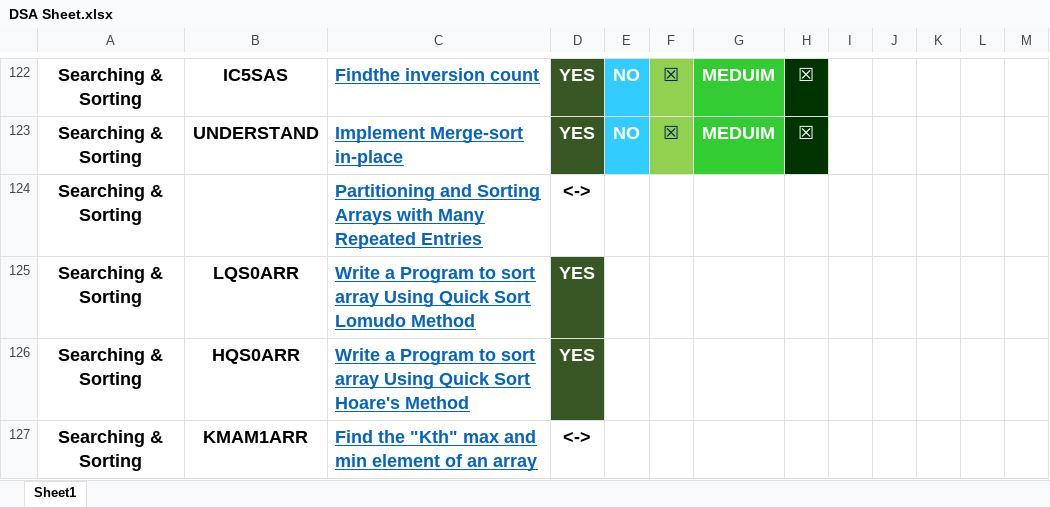
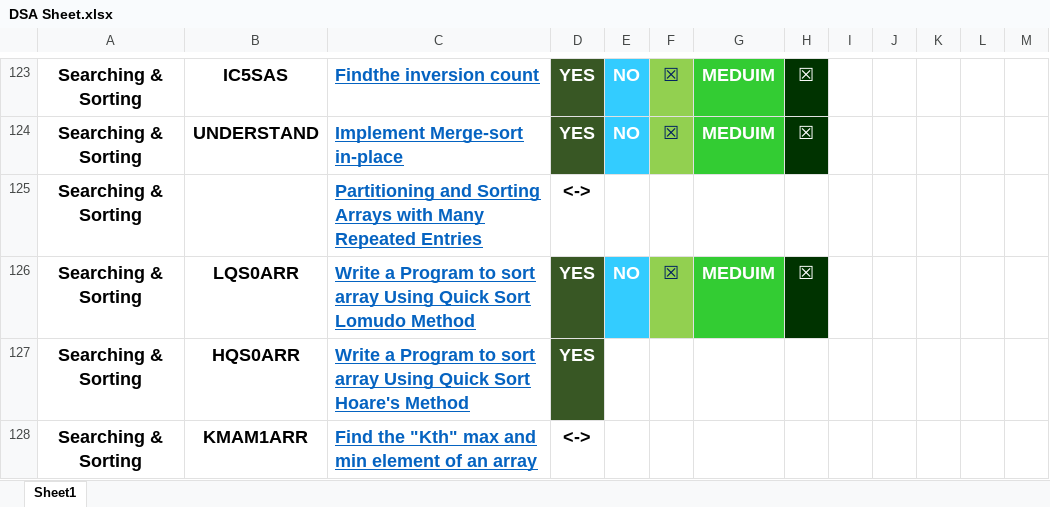
Before and after one commit to vishwajeetvb/DSA, an Excel workbook: DSA Sheet.xlsx, sheet Sheet1, drawn as a sheet; only a part is shown, gaps mark what is left out; values as stored, in another font and other column widths than the file's, no borders; addresses are those after the commit; the diff covers the shown part only; the diff names each change by its address in the sheet, - before the commit and + after, or states it on an @@ line.

```diff
--- a/DSA Sheet.xlsx (sheet Sheet1)
+++ b/DSA Sheet.xlsx (sheet Sheet1)
-E126: (empty)
+E126: NO
-E126 fill: none
+E126 fill: #33CCFF
-F126: (empty)
+F126: ☒
-F126 fill: none
+F126 fill: #92D050
-G126: (empty)
+G126: MEDUIM
-G126 fill: none
+G126 fill: #33CC33
-H126: (empty)
+H126: ☒
-H126 fill: none
+H126 fill: #003300
```
Also changed, not shown: 1 added row, 1 removed row, 12 edited cells and cell formats elsewhere in this sheet, 3 other files.
